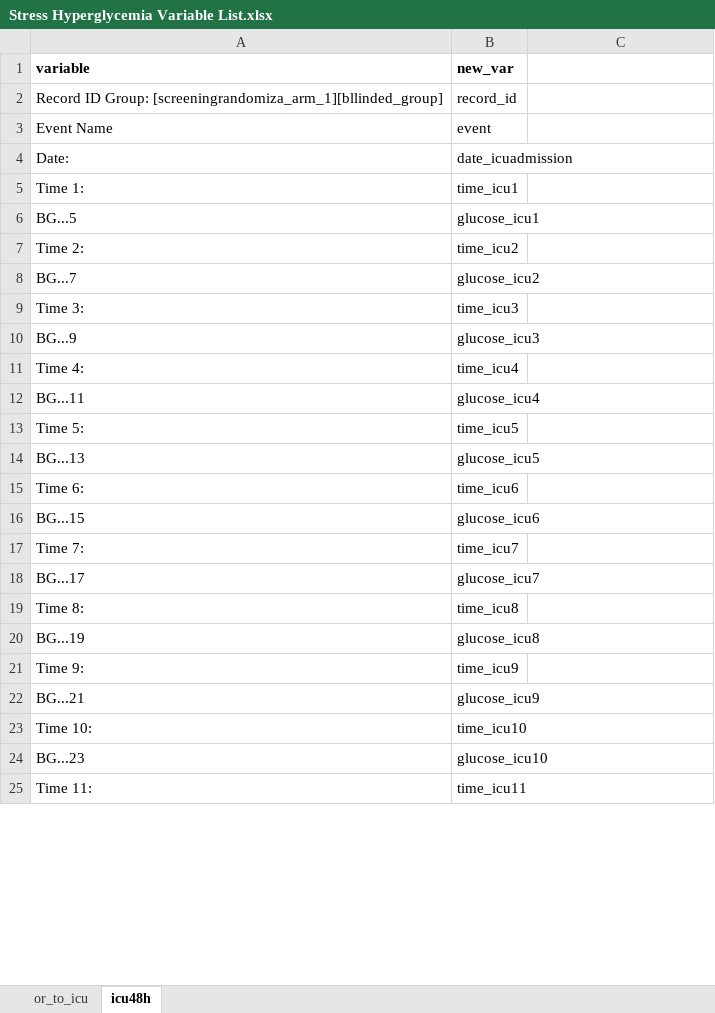
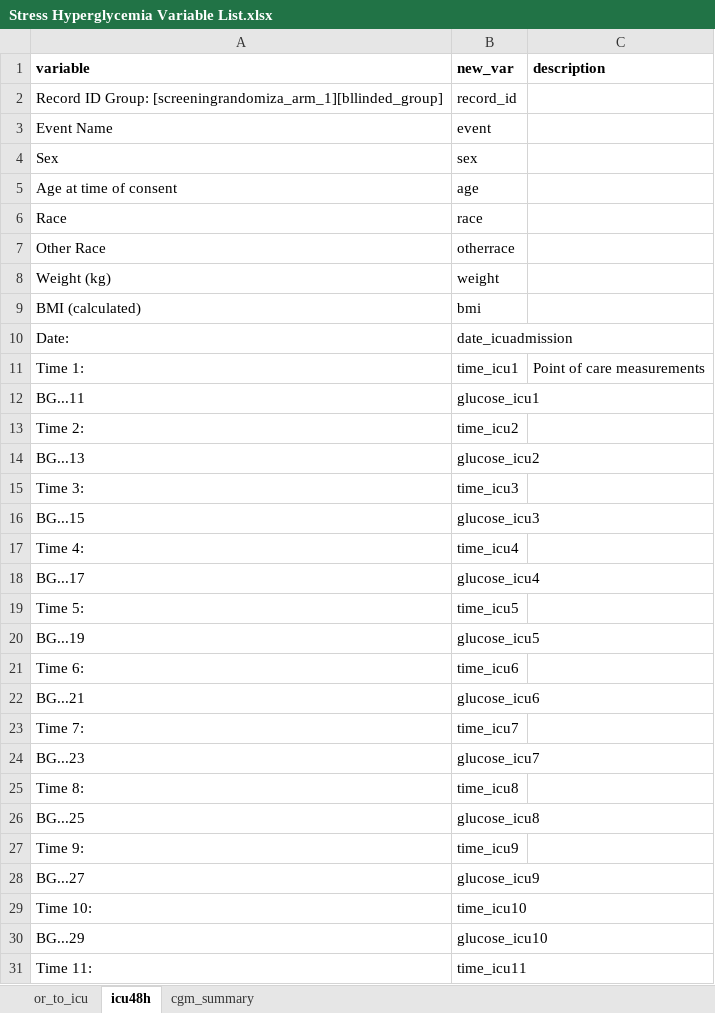
Before and after one commit to jvargh7/cabg_hyperglycemia, an Excel workbook: data/Stress Hyperglycemia Variable List.xlsx, sheet icu48h, drawn as a sheet; only a part is shown; values as stored, in another font and other column widths than the file's, no borders; addresses are those after the commit; the diff covers the shown part only; the diff names each change by its address in the sheet, - before the commit and + after, or states it on an @@ line.

```diff
--- a/data/Stress Hyperglycemia Variable List.xlsx (sheet icu48h)
+++ b/data/Stress Hyperglycemia Variable List.xlsx (sheet icu48h)
+sheet tab: cgm_summary
-C1: (empty)
+C1: description
+row 4: Sex | sex
+row 5: Age at time of consent | age
+row 6: Race | race
+row 7: Other Race | otherrace
+row 8: Weight (kg) | weight
+row 9: BMI (calculated) | bmi
-C11 (description): (empty)
+C11 (description): Point of care measurements
-A12 (variable): BG...5
+A12 (variable): BG...11
-A14 (variable): BG...7
+A14 (variable): BG...13
-A16 (variable): BG...9
+A16 (variable): BG...15
-A18 (variable): BG...11
+A18 (variable): BG...17
-A20 (variable): BG...13
+A20 (variable): BG...19
-A22 (variable): BG...15
+A22 (variable): BG...21
-A24 (variable): BG...17
+A24 (variable): BG...23
-A26 (variable): BG...19
+A26 (variable): BG...25
-A28 (variable): BG...21
+A28 (variable): BG...27
-A30 (variable): BG...23
+A30 (variable): BG...29
```
Also changed, not shown: 5 added rows, 4 removed rows, 100 edited cells and cell formats elsewhere in this sheet, sheet or_to_icu, 8 other files.
